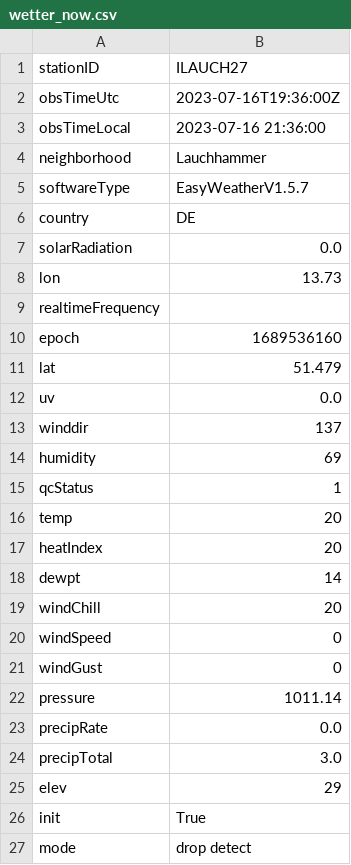
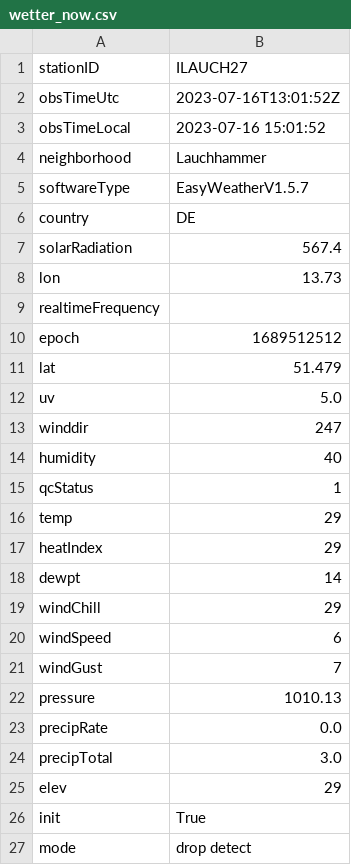
Before and after one commit to ggtux/himmelswetter, a CSV file: wetter_now.csv, drawn as a sheet; only a part is shown; the diff covers the shown part only.

Commit message:
Add files via upload

```diff
--- a/wetter_now.csv
+++ b/wetter_now.csv
@@ -1,4 +1,4 @@
 stationID,ILAUCH27
-obsTimeUtc,2023-07-16T19:36:00Z
-obsTimeLocal,2023-07-16 21:36:00
+obsTimeUtc,2023-07-16T13:01:52Z
+obsTimeLocal,2023-07-16 15:01:52
 neighborhood,Lauchhammer
@@ -6,18 +6,18 @@ softwareType,EasyWeatherV1.5.7
 country,DE
-solarRadiation,0.0
+solarRadiation,567.4
 lon,13.73
 realtimeFrequency,
-epoch,1689536160
+epoch,1689512512
 lat,51.479
-uv,0.0
-winddir,137
-humidity,69
+uv,5.0
+winddir,247
+humidity,40
 qcStatus,1
-temp,20
-heatIndex,20
+temp,29
+heatIndex,29
 dewpt,14
-windChill,20
-windSpeed,0
-windGust,0
-pressure,1011.14
+windChill,29
+windSpeed,6
+windGust,7
+pressure,1010.13
 precipRate,0.0
```
Also changed, not shown: 7 edited cells elsewhere in this file.
